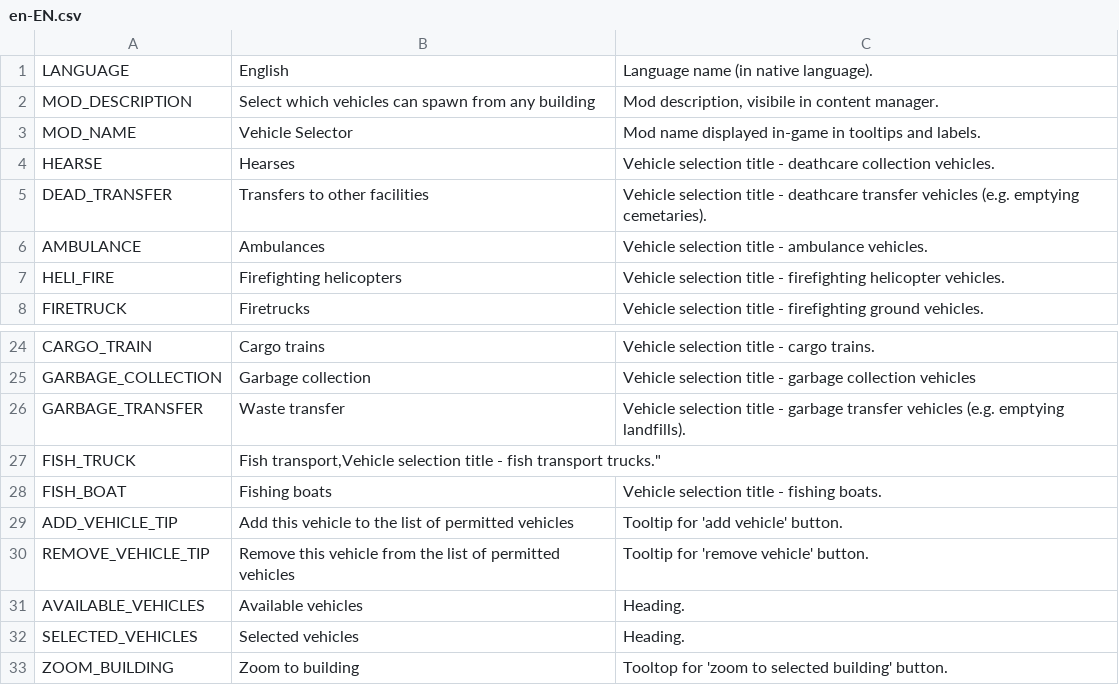
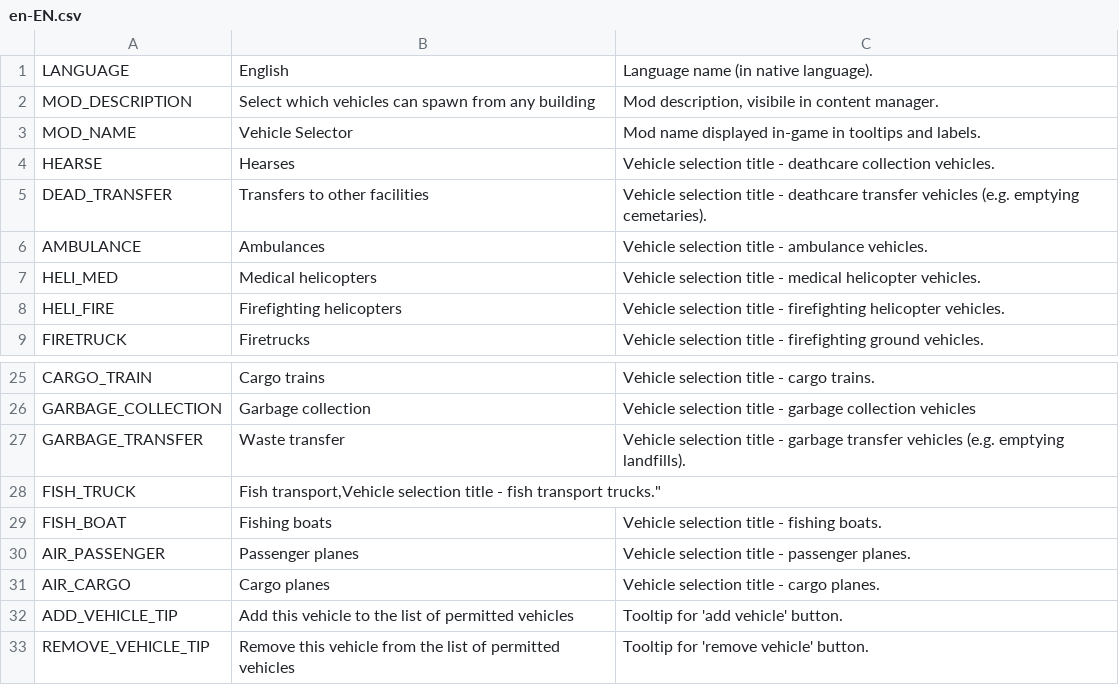
Before and after one commit to algernon-A/VehicleSelector, a CSV file: Translations/en-EN.csv, drawn as a sheet; only a part is shown, gaps mark what is left out; the shorter side is filled out with more unchanged rows.

```diff
--- a/Translations/en-EN.csv
+++ b/Translations/en-EN.csv
@@ -6,2 +6,3 @@
 "AMBULANCE","Ambulances","Vehicle selection title - ambulance vehicles."
+"HELI_MED","Medical helicopters","Vehicle selection title - medical helicopter vehicles."
 "HELI_FIRE","Firefighting helicopters","Vehicle selection title - firefighting helicopter vehicles."
@@ -28,2 +29,4 @@
 "FISH_BOAT","Fishing boats","Vehicle selection title - fishing boats."
+"AIR_PASSENGER","Passenger planes","Vehicle selection title - passenger planes."
+"AIR_CARGO","Cargo planes","Vehicle selection title - cargo planes."
 "ADD_VEHICLE_TIP","Add this vehicle to the list of permitted vehicles","Tooltip for 'add vehicle' button."
```
Also changed, not shown: 4 other files.
